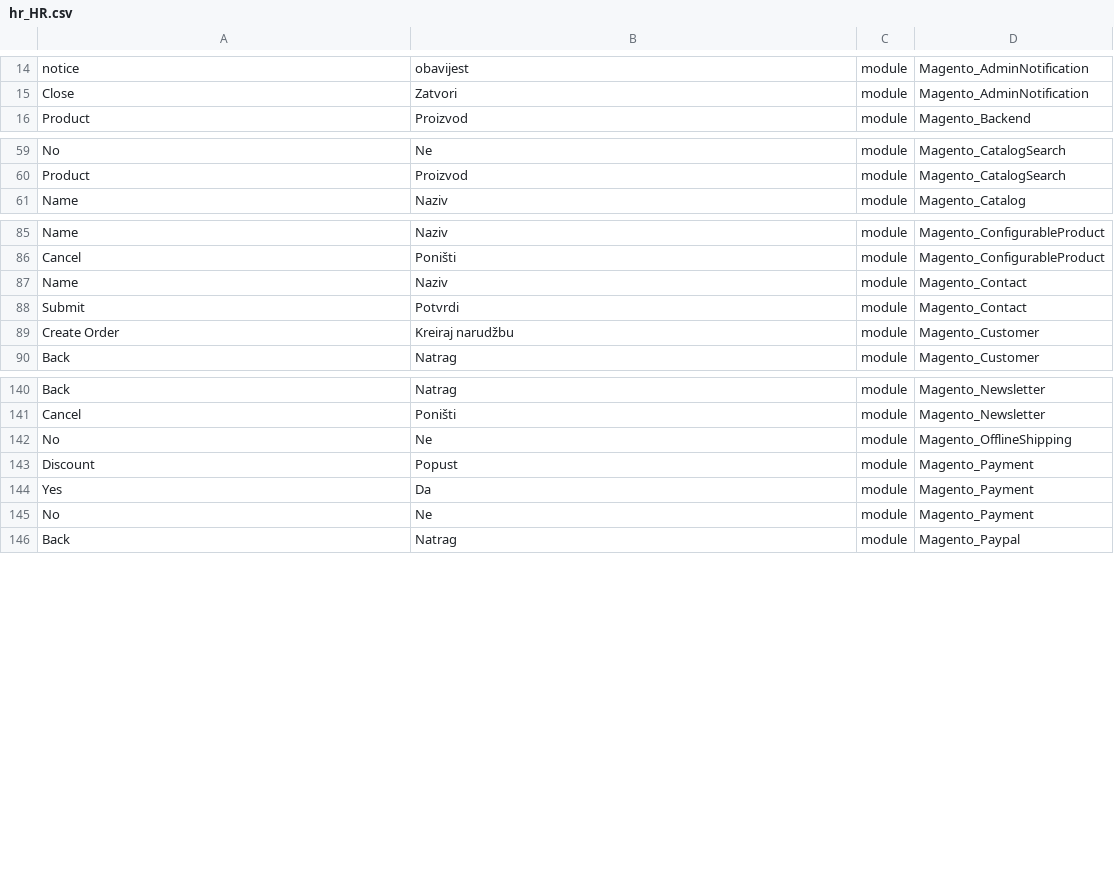
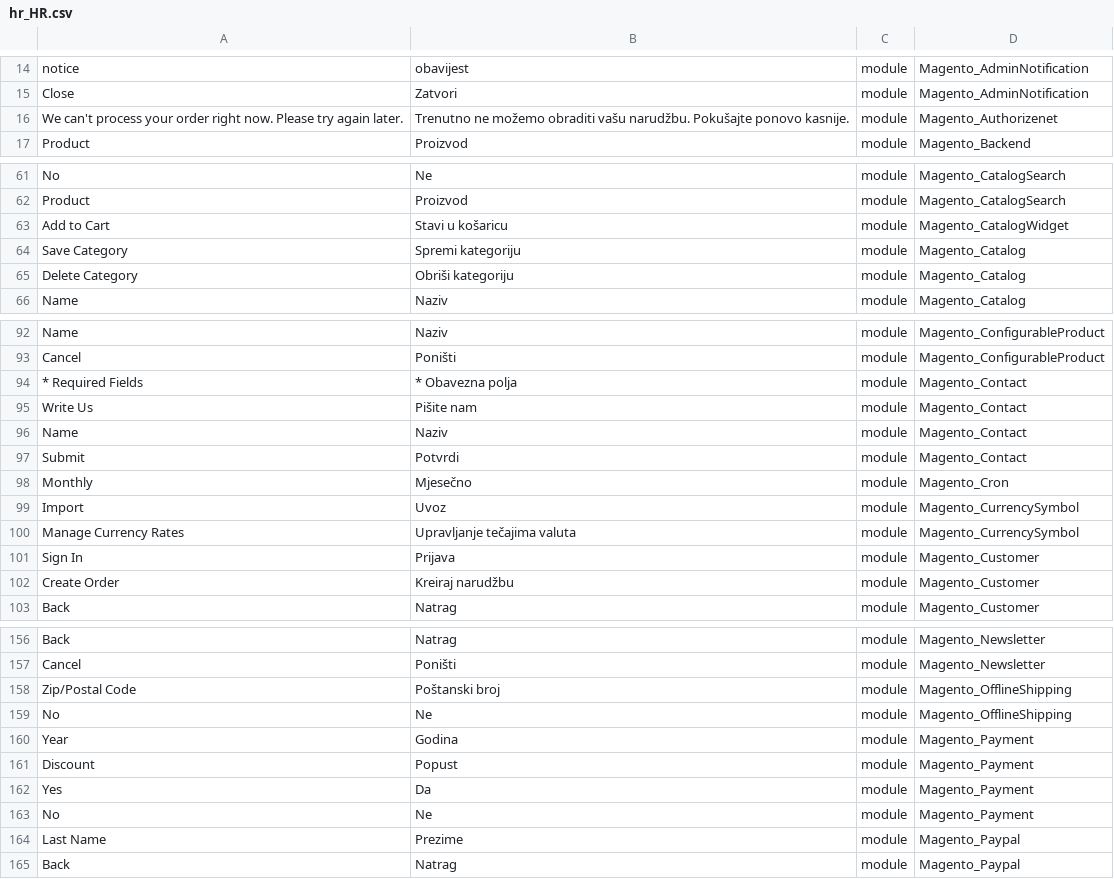
Before and after one commit to Magento2Translations/language_hr_hr, a CSV file: hr_HR.csv, drawn as a sheet; only a part is shown, gaps mark what is left out; the diff covers the shown part only; the diff names each change by its address in the sheet, - before the commit and + after, or states it on an @@ line.

```diff
--- a/hr_HR.csv
+++ b/hr_HR.csv
+row 16: We can't process your order right now. Please try again later. | Trenutno ne možemo obraditi vašu narudžbu. Pokušajte ponovo kasnije. | module | Magento_Authorizenet
+row 63: Add to Cart | Stavi u košaricu | module | Magento_CatalogWidget
+row 64: Save Category | Spremi kategoriju | module | Magento_Catalog
+row 65: Delete Category | Obriši kategoriju | module | Magento_Catalog
+row 94: * Required Fields | * Obavezna polja | module | Magento_Contact
+row 95: Write Us | Pišite nam | module | Magento_Contact
+row 98: Monthly | Mjesečno | module | Magento_Cron
+row 99: Import | Uvoz | module | Magento_CurrencySymbol
+row 100: Manage Currency Rates | Upravljanje tečajima valuta | module | Magento_CurrencySymbol
+row 101: Sign In | Prijava | module | Magento_Customer
+row 158: Zip/Postal Code | Poštanski broj | module | Magento_OfflineShipping
+row 160: Year | Godina | module | Magento_Payment
+row 164: Last Name | Prezime | module | Magento_Paypal
```
Also changed, not shown: 11 added rows elsewhere in this file, 1 other file.
